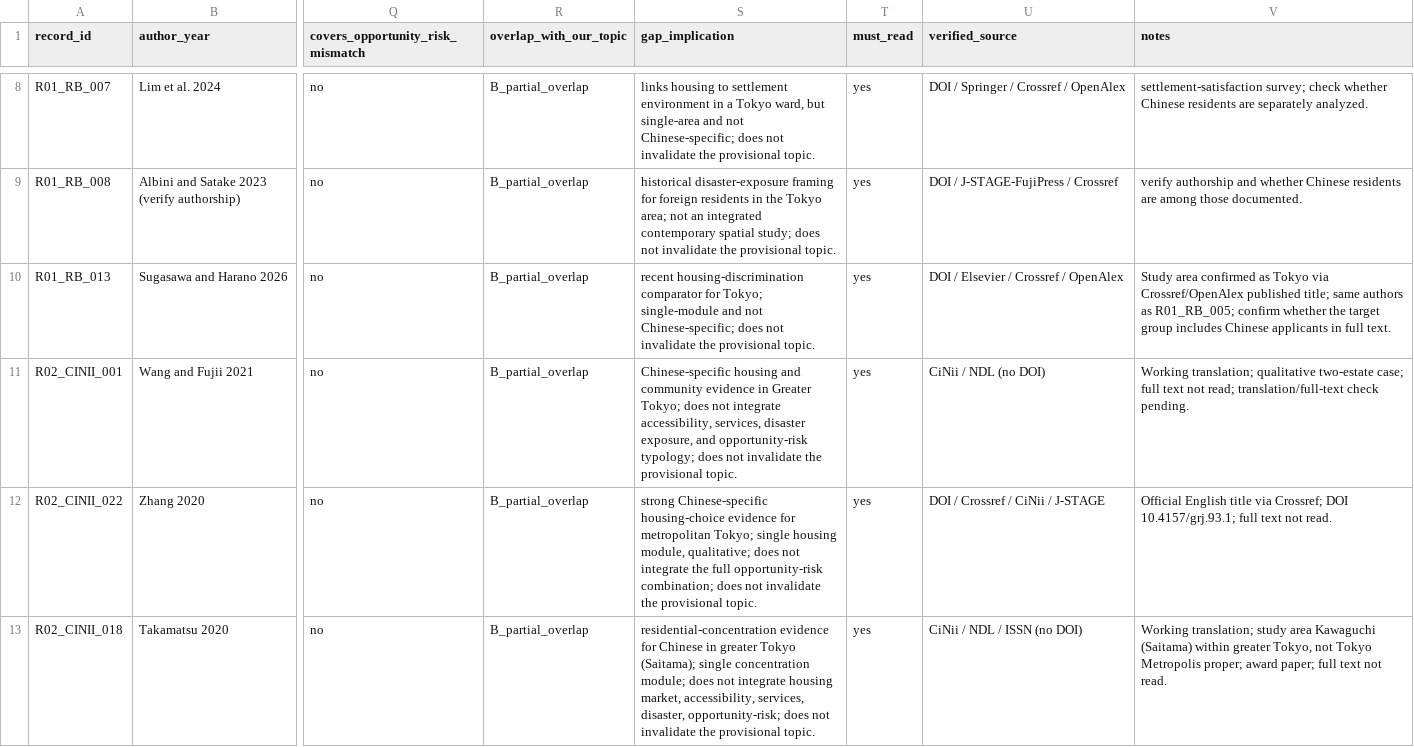
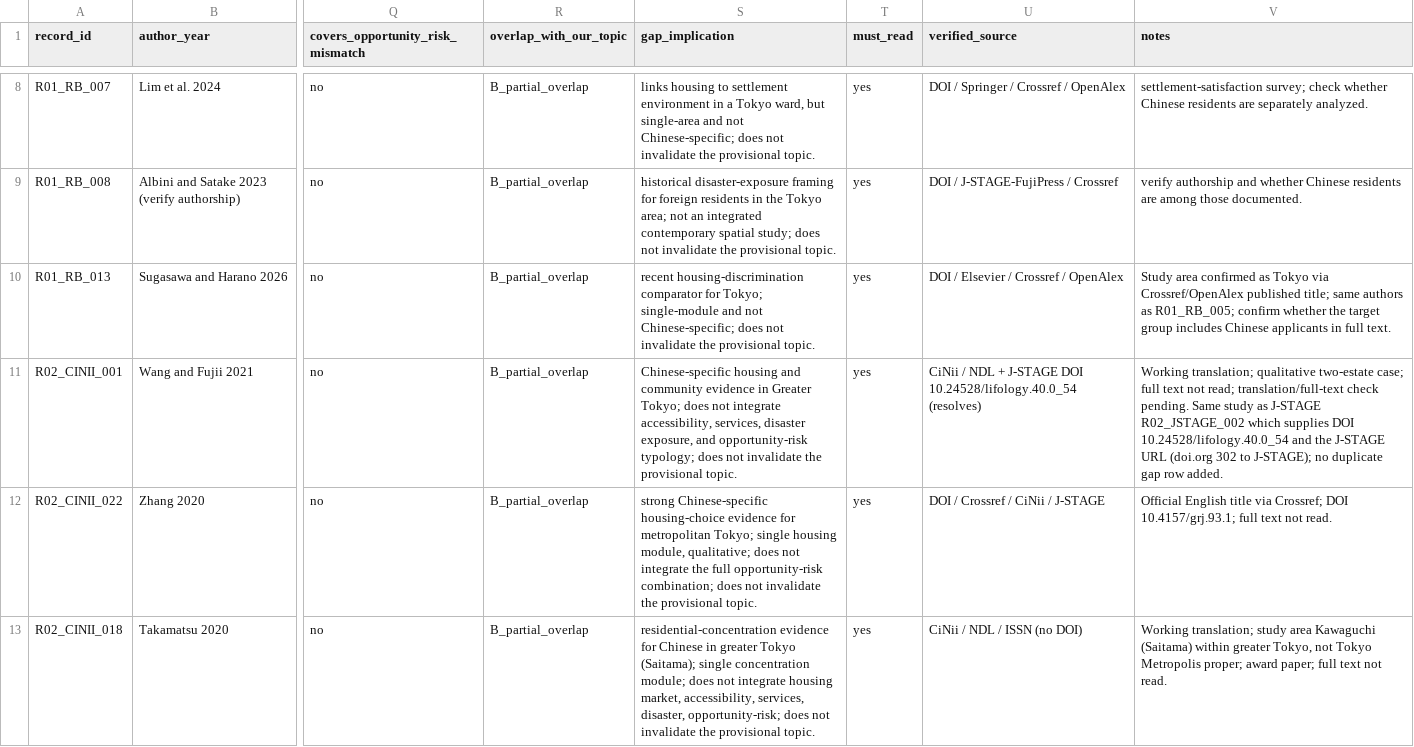
Before and after one commit to panghuanzhi62/tokyo-foreign-population-spatial-analysis, a CSV file: literature/02_matrices/gap_verification_matrix.csv, drawn as a sheet; only a part is shown, gaps mark what is left out; the diff names each change by its address in the sheet, - before the commit and + after, or states it on an @@ line.

```diff
--- a/literature/02_matrices/gap_verification_matrix.csv
+++ b/literature/02_matrices/gap_verification_matrix.csv
-U11 (verified_source): CiNii / NDL (no DOI)
+U11 (verified_source): CiNii / NDL + J-STAGE DOI 10.24528/lifology.40.0_54 (resolves)
-V11 (notes): …check pending.
+V11 (notes): …check pending. Same study as J-STAGE R02_JSTAGE_002 which supplies DOI 10.24528/lifology.40.0_54 and the J-STAGE URL (doi.org 302 to J-STAGE); no duplicate gap row added.
```
Also changed, not shown: literature/02_matrices/literature_matrix.csv, 4 other files.
